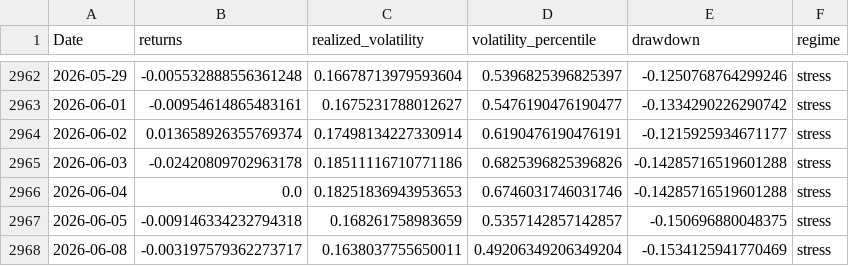
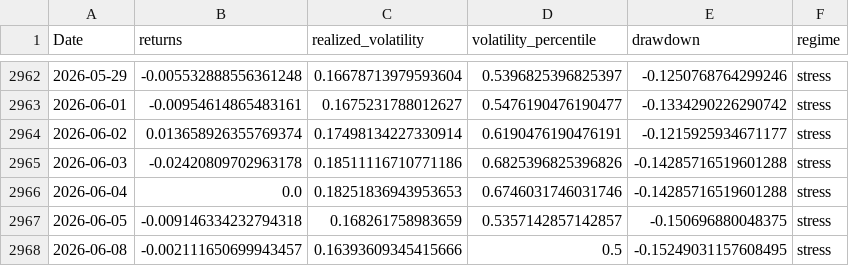
Before and after one commit to rolffcoelho-bravo/bravo-lab, a CSV file: data/processed/brazil_equity_regime_table.csv, drawn as a sheet; only a part is shown, gaps mark what is left out.

```diff
--- a/data/processed/brazil_equity_regime_table.csv
+++ b/data/processed/brazil_equity_regime_table.csv
@@ -2967,2 +2967,2 @@ Date,returns,realized_volatility,volatility_percentile,drawdown,regime
 2026-06-05,-0.009146334232794318,0.168261758983659,0.5357142857142857,-0.150696880048375,stress
-2026-06-08,-0.003197579362273717,0.1638037755650011,0.49206349206349204,-0.1534125941770469,stress
+2026-06-08,-0.002111650699943457,0.16393609345415666,0.5,-0.15249031157608495,stress
```
Also changed, not shown: data/processed/baseline_performance_summary.csv, 6 other files.
